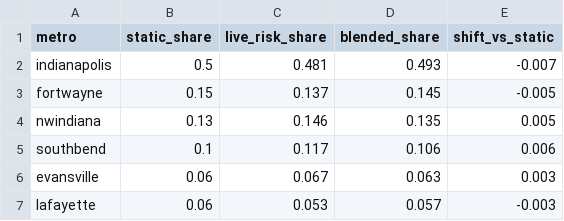
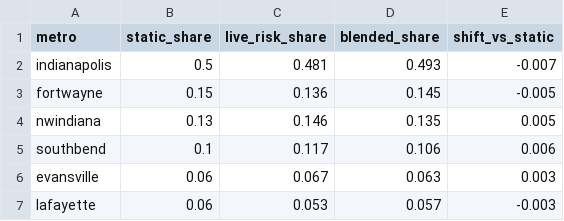
Before and after one commit to danielliu12/accident-forecaster, a CSV file: docs/budget_shares.csv, drawn as a sheet.

```diff
--- a/docs/budget_shares.csv
+++ b/docs/budget_shares.csv
@@ -2,3 +2,3 @@ metro,static_share,live_risk_share,blended_share,shift_vs_static
 indianapolis,0.5,0.481,0.493,-0.007
-fortwayne,0.15,0.137,0.145,-0.005
+fortwayne,0.15,0.136,0.145,-0.005
 nwindiana,0.13,0.146,0.135,0.005
```
Also changed, not shown: docs/county_risk.csv, docs/county_targets.csv, 7 other files.
